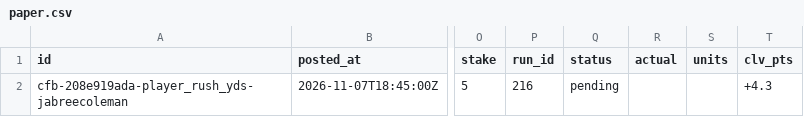
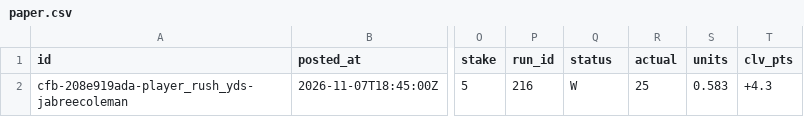
Before and after one commit to grahambirch99/closing-line-club, a CSV file: data/cfb/paper.csv, drawn as a sheet; only a part is shown, gaps mark what is left out; the diff names each change by its address in the sheet, - before the commit and + after, or states it on an @@ line.

Commit message:
cfb paper 2026-11-08T01:48Z

```diff
--- a/data/cfb/paper.csv
+++ b/data/cfb/paper.csv
-Q2 (status): pending
+Q2 (status): W
-R2 (actual): (empty)
+R2 (actual): 25
-S2 (units): (empty)
+S2 (units): 0.583
```
